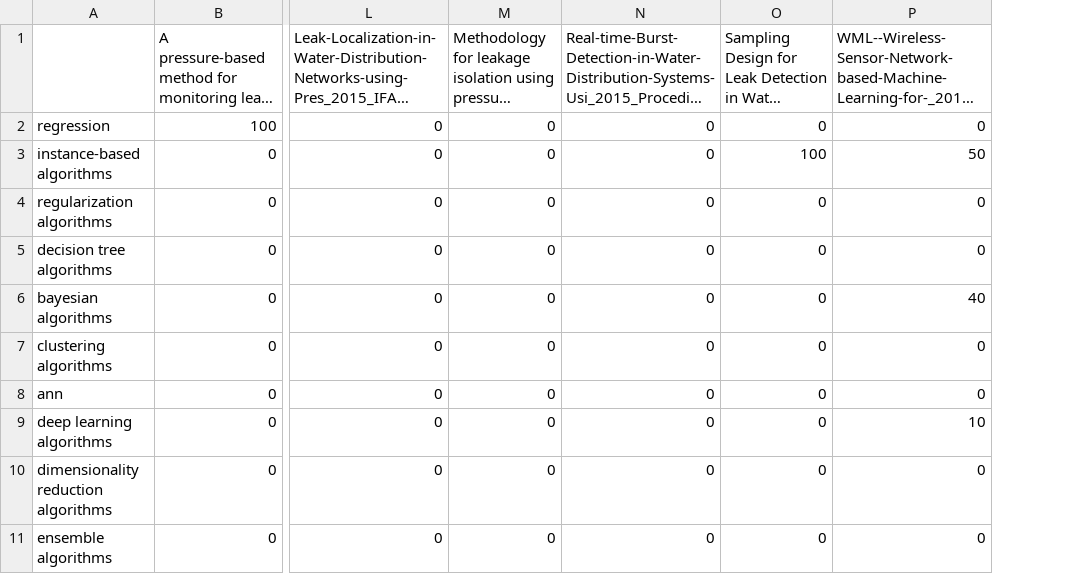
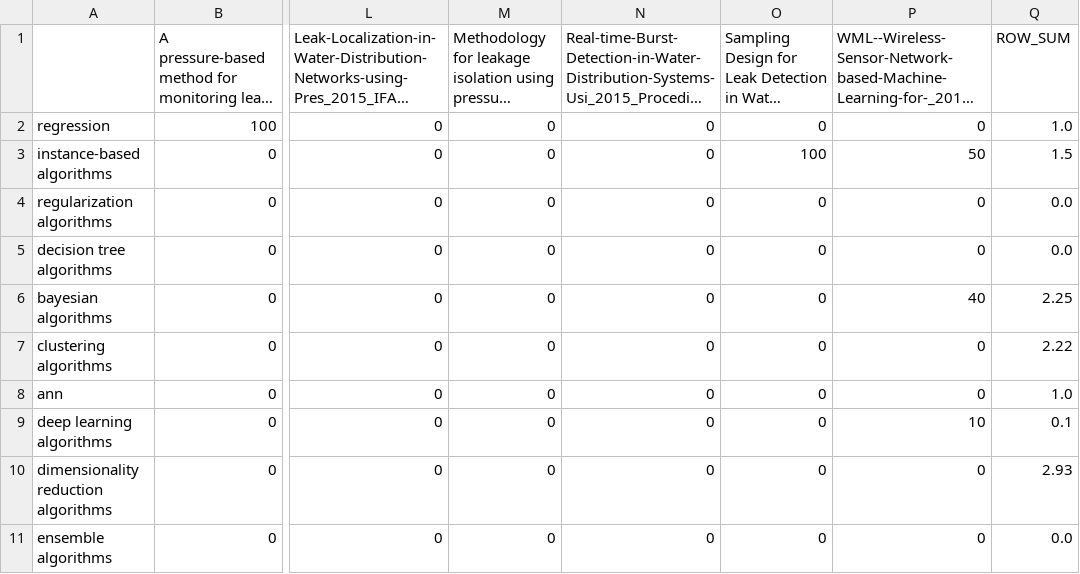
Before and after one commit to YhHoo/LiteratureReviewClassifier, a CSV file: percentage_table_of_categories.csv, drawn as a sheet; only a part is shown, gaps mark what is left out; long unchanged cells end in …; the diff names each change by its address in the sheet, - before the commit and + after, or states it on an @@ line.

```diff
--- a/percentage_table_of_categories.csv
+++ b/percentage_table_of_categories.csv
+column Q (ROW_SUM), rows 2-11: 1.0 | 1.5 | 0.0 | 0.0 | 2.25 | 2.22 | 1.0 | 0.1 | 2.93 | 0.0
```
Also changed, not shown: ml_glossary_all2.csv, 3 other files.
